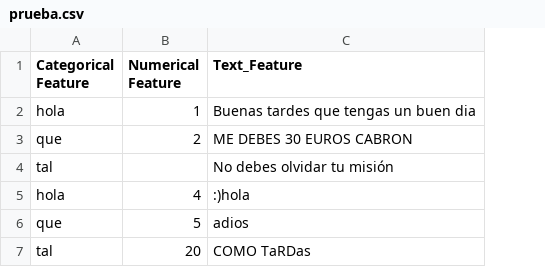
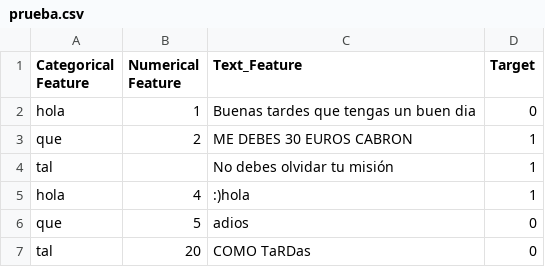
Before and after one commit to GonzaloPerezGomez/SAD, a CSV file: data/prueba.csv, drawn as a sheet; the diff names each change by its address in the sheet, - before the commit and + after, or states it on an @@ line.

```diff
--- a/data/prueba.csv
+++ b/data/prueba.csv
+column D (Target), rows 2-7: 0 | 1 | 1 | 1 | 0 | 0
```
Also changed, not shown: 3 other files.
